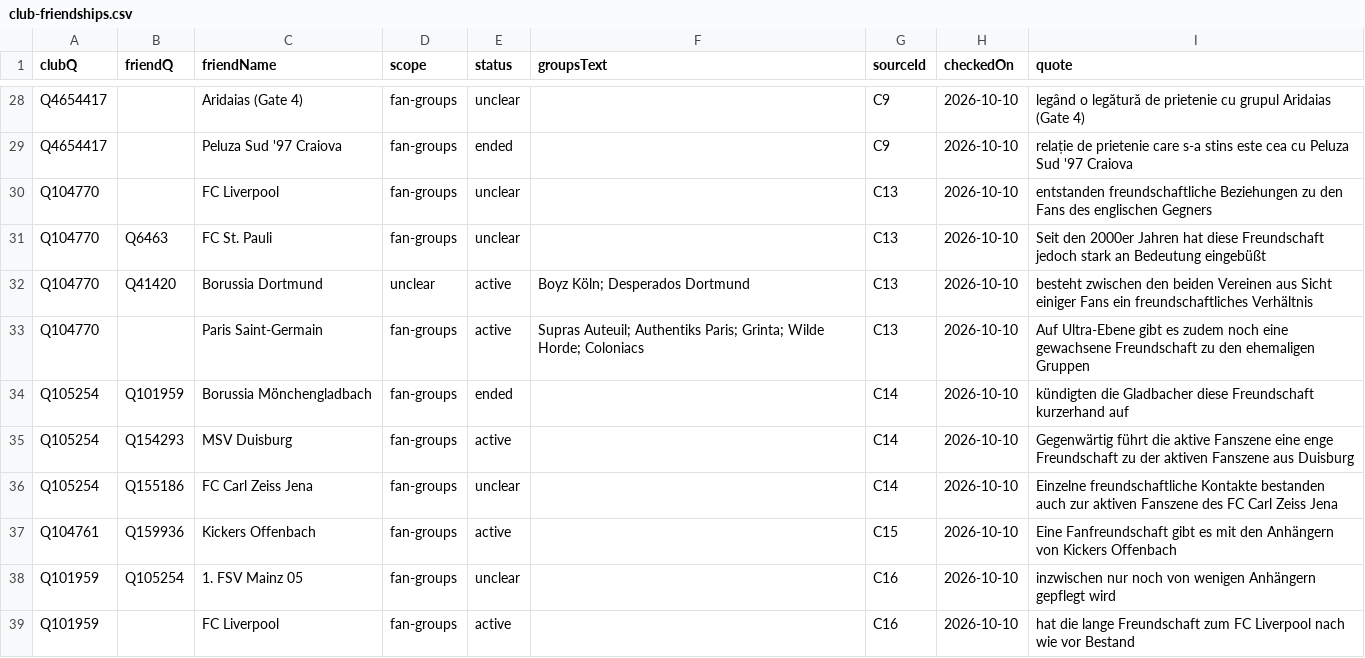
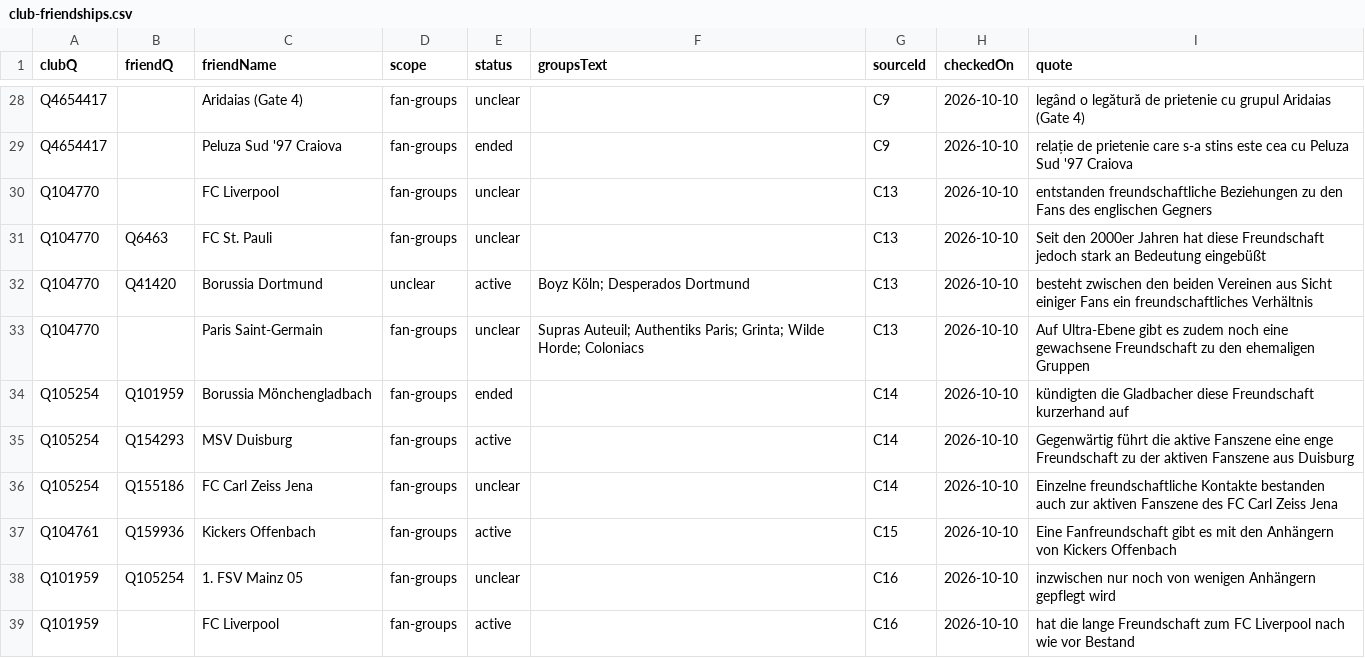
Before and after one commit to AlexGrozavul/Football, a CSV file: data/club-friendships.csv, drawn as a sheet; only a part is shown, gaps mark what is left out.

```diff
--- a/data/club-friendships.csv
+++ b/data/club-friendships.csv
@@ -32,3 +32,3 @@ Q104770,Q6463,FC St. Pauli,fan-groups,unclear,,C13,2026-10-10,Seit den 2000er Ja
 Q104770,Q41420,Borussia Dortmund,unclear,active,Boyz Köln; Desperados Dortmund,C13,2026-10-10,besteht zwischen den beiden Vereinen aus Sicht einiger Fans ein freundschaftliches Verhältnis
-Q104770,,Paris Saint-Germain,fan-groups,active,Supras Auteuil; Authentiks Paris; Grinta; Wilde Horde; Coloniacs,C13,2026-10-10,Auf Ultra-Ebene gibt es zudem noch eine gewachsene Freundschaft zu den ehemaligen Gruppen
+Q104770,,Paris Saint-Germain,fan-groups,unclear,Supras Auteuil; Authentiks Paris; Grinta; Wilde Horde; Coloniacs,C13,2026-10-10,Auf Ultra-Ebene gibt es zudem noch eine gewachsene Freundschaft zu den ehemaligen Gruppen
 Q105254,Q101959,Borussia Mönchengladbach,fan-groups,ended,,C14,2026-10-10,kündigten die Gladbacher diese Freundschaft kurzerhand auf
```
Also changed, not shown: data/bucket-links-manual.csv, data/clubs-manual.csv, 8 other files.
